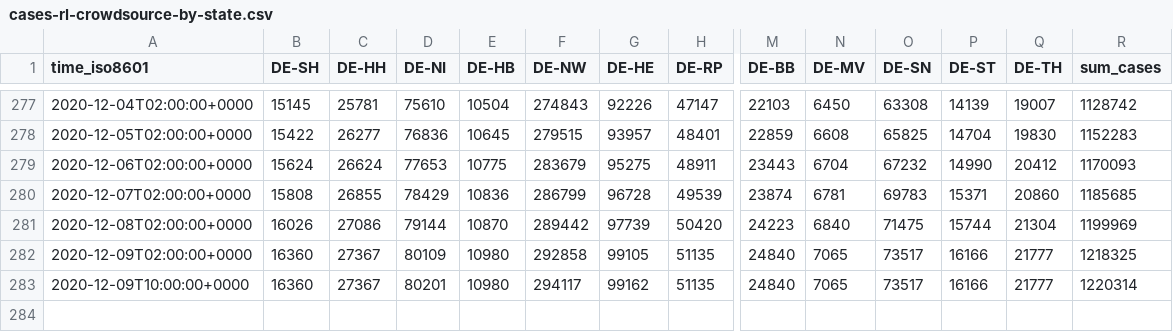
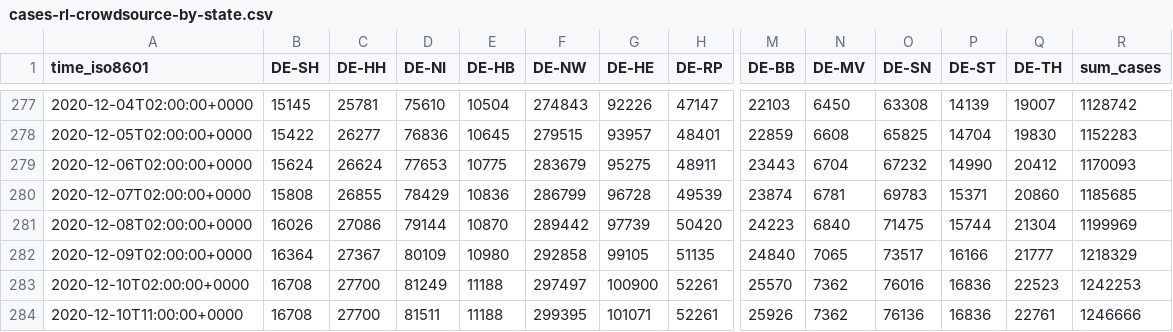
Before and after one commit to jgehrcke/covid-19-germany-gae, a CSV file: cases-rl-crowdsource-by-state.csv, drawn as a sheet; only a part is shown, gaps mark what is left out; removed rows and columns are numbered as before the commit, all else as after; rows hold the shown columns only; the diff names each change by its address in the sheet, - before the commit and + after, or states it on an @@ line.

```diff
--- a/cases-rl-crowdsource-by-state.csv
+++ b/cases-rl-crowdsource-by-state.csv
-B282 (DE-SH): 16360
+B282 (DE-SH): 16364
-R282 (sum_cases): 1218325
+R282 (sum_cases): 1218329
-row 283: 2020-12-09T10:00:00+0000 | 16360 | 27367 | 80201 | 10980 | 294117 | 99162 | 51135 | 24840 | 7065 | 73517 | 16166 | 21777 | 1220314
+row 283: 2020-12-10T02:00:00+0000 | 16708 | 27700 | 81249 | 11188 | 297497 | 100900 | 52261 | 25570 | 7362 | 76016 | 16836 | 22523 | 1242253
+row 284: 2020-12-10T11:00:00+0000 | 16708 | 27700 | 81511 | 11188 | 299395 | 101071 | 52261 | 25926 | 7362 | 76136 | 16836 | 22761 | 1246666
```
Also changed, not shown: cases-rl-crowdsource-by-ags.csv.
